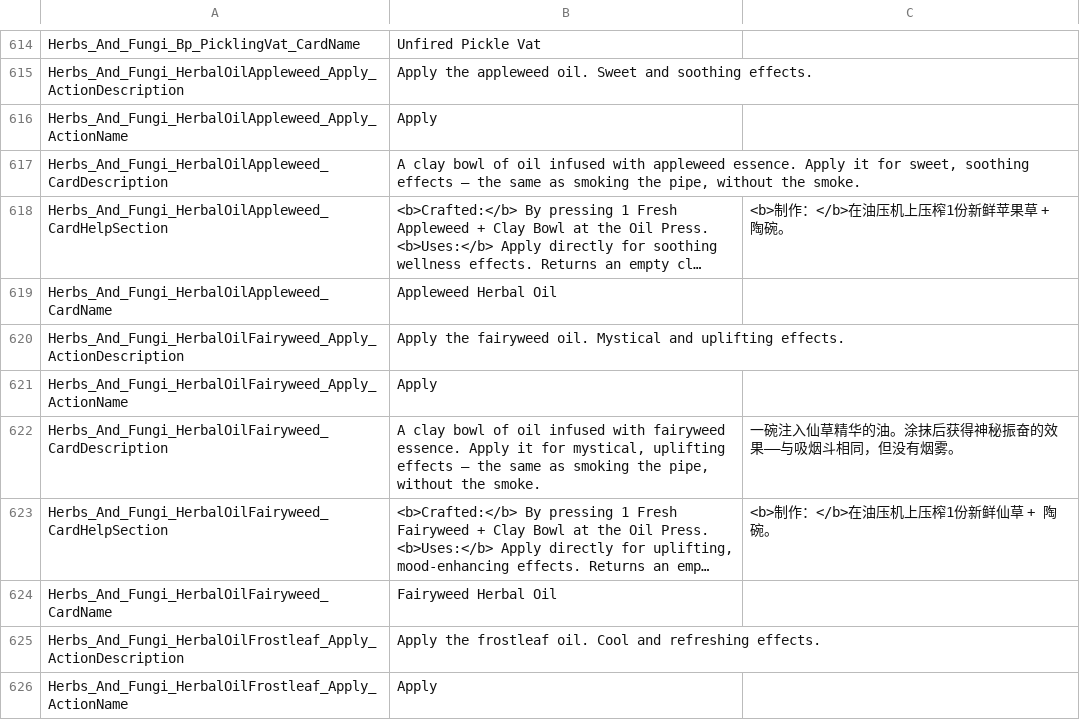
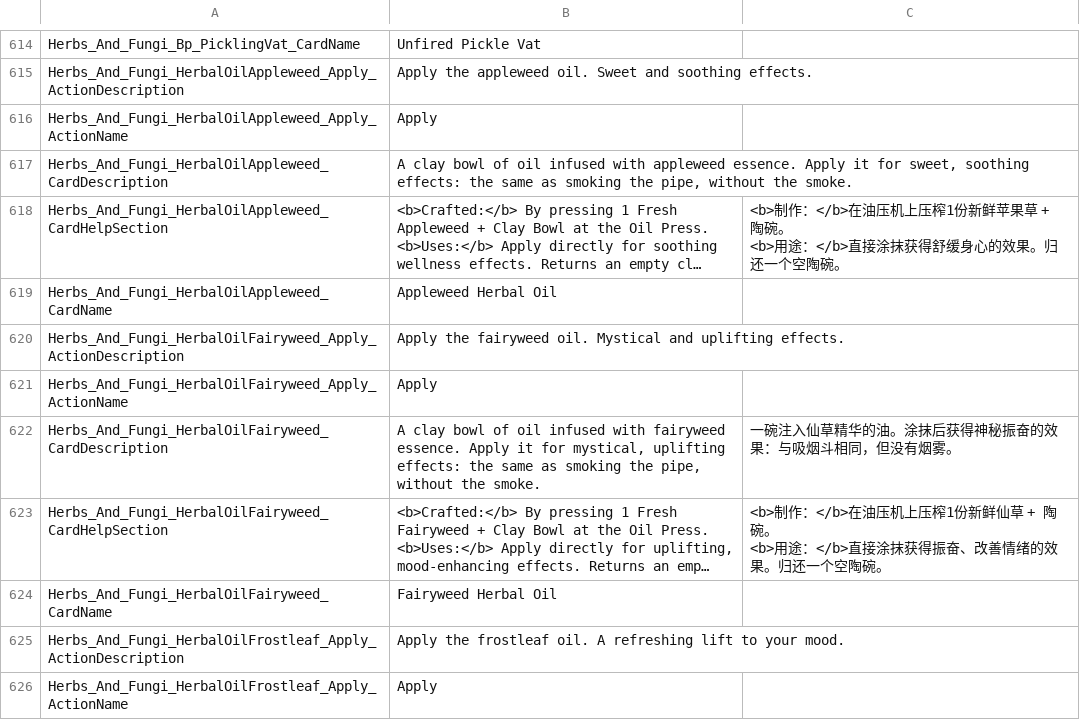
Before and after one commit to Jaredcscott/CSFF_Mods_CrispyWhips, a CSV file: Herbs_&_Fungi/Localization/SimpEn.csv, drawn as a sheet; only a part is shown, gaps mark what is left out; long unchanged cells end in …; ↵ is a line break in a cell; the diff covers the shown part only; the diff names each change by its address in the sheet, - before the commit and + after, or states it on an @@ line.

```diff
--- a/Herbs_&_Fungi/Localization/SimpEn.csv
+++ b/Herbs_&_Fungi/Localization/SimpEn.csv
-B617: …sweet, soothing effects — the same…
+B617: …sweet, soothing effects: the same…
-C618: …+ 陶碗。
+C618: …+ 陶碗。 ↵ <b>用途：</b>直接涂抹获得舒缓身心的效果。归还一个空陶碗。
-B622: …mystical, uplifting effects — the same…
+B622: …mystical, uplifting effects: the same…
-C622: 一碗注入仙草精华的油。涂抹后获得神秘振奋的效果——与吸烟斗相同，但没有烟雾。
+C622: 一碗注入仙草精华的油。涂抹后获得神秘振奋的效果：与吸烟斗相同，但没有烟雾。
-C623: …+ 陶碗。
+C623: …+ 陶碗。 ↵ <b>用途：</b>直接涂抹获得振奋、改善情绪的效果。归还一个空陶碗。
-B625: …frostleaf oil. Cool and refreshing effects.
+B625: …frostleaf oil. A refreshing lift to your mood.
```
Also changed, not shown: 2 added rows and 30 edited cells elsewhere in this file, Herbs_&_Fungi/Localization/SimpCn.csv, 31 other files.
